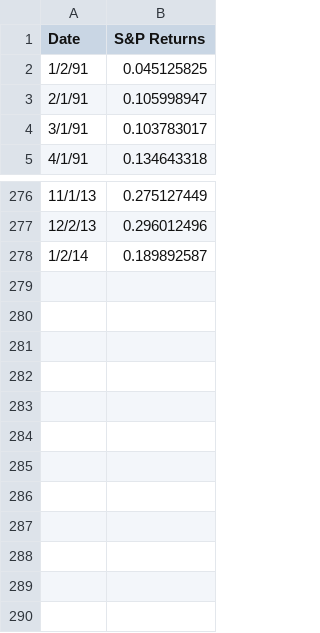
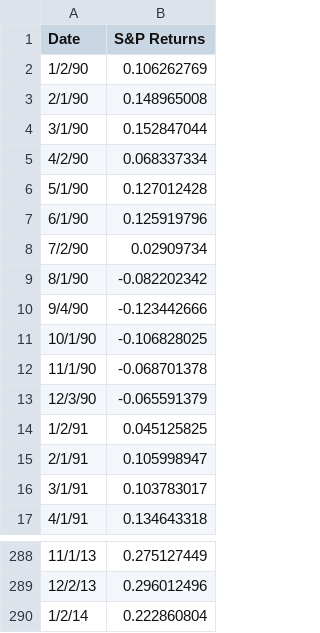
Before and after one commit to sfhansen/mse246_project, a CSV file: data/SP500_ret.csv, drawn as a sheet; only a part is shown, gaps mark what is left out.

Commit message:
updated sp500 ret

```diff
--- a/data/SP500_ret.csv
+++ b/data/SP500_ret.csv
@@ -1,2 +1,14 @@
 Date,S&P Returns
+1/2/90,0.106262769
+2/1/90,0.148965008
+3/1/90,0.152847044
+4/2/90,0.068337334
+5/1/90,0.127012428
+6/1/90,0.125919796
+7/2/90,0.02909734
+8/1/90,-0.082202342
+9/4/90,-0.123442666
+10/1/90,-0.106828025
+11/1/90,-0.068701378
+12/3/90,-0.065591379
 1/2/91,0.045125825
@@ -277,2 +289,2 @@ Date,S&P Returns
 12/2/13,0.296012496
-1/2/14,0.189892587
+1/2/14,0.222860804
```
